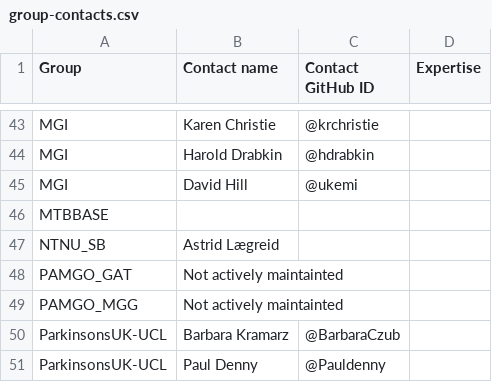
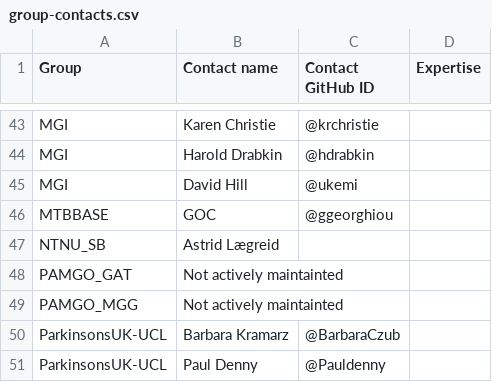
Before and after one commit to geneontology/go-site, a CSV file: metadata/group-contacts.csv, drawn as a sheet; only a part is shown, gaps mark what is left out.

Commit message:
Update group-contacts.csv

```diff
--- a/metadata/group-contacts.csv
+++ b/metadata/group-contacts.csv
@@ -45,3 +45,3 @@ MGI,Harold Drabkin,@hdrabkin,
 MGI,David Hill,@ukemi,
-MTBBASE,,,
+MTBBASE,GOC,@ggeorghiou,
 NTNU_SB,Astrid Lægreid,,
```
